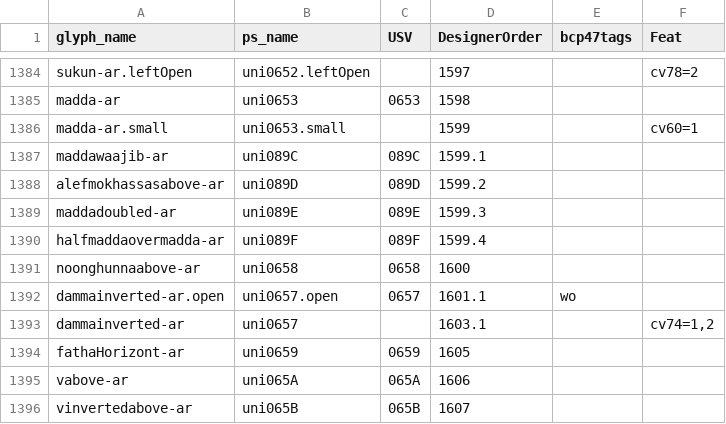
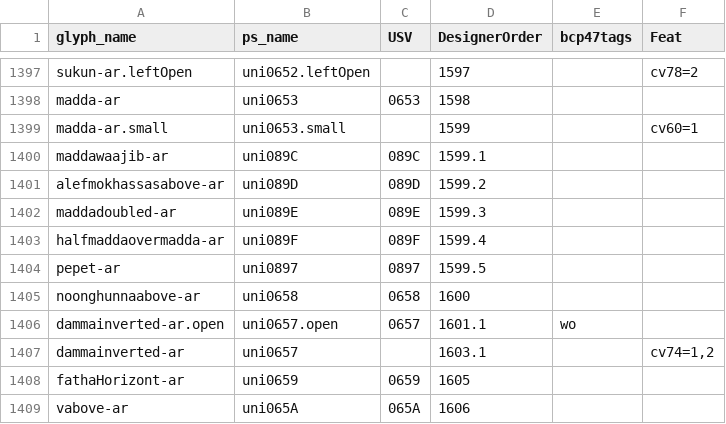
Before and after one commit to silnrsi/font-harmattan, a CSV file: source/glyph_data.csv, drawn as a sheet; only a part is shown, gaps mark what is left out; the shorter side is filled out with more unchanged rows; the diff covers the shown part only; the diff names each change by its address in the sheet, - before the commit and + after, or states it on an @@ line.

```diff
--- a/source/glyph_data.csv
+++ b/source/glyph_data.csv
+row 1404: pepet-ar | uni0897 | 0897 | 1599.5
```
Also changed, not shown: 13 added rows and 5 edited cells elsewhere in this file, 1 other file.
